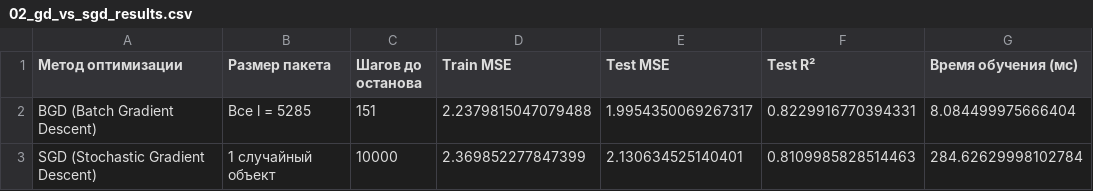
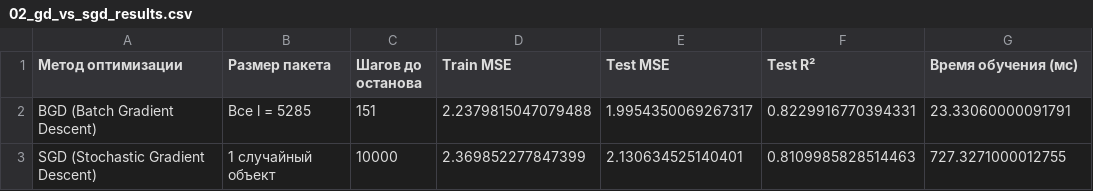
Before and after one commit to Lexya06/MMO, a CSV file: ЛР/ЛР3/results/02_gd_vs_sgd_results.csv, drawn as a sheet.

```diff
--- a/ЛР/ЛР3/results/02_gd_vs_sgd_results.csv
+++ b/ЛР/ЛР3/results/02_gd_vs_sgd_results.csv
@@ -1,3 +1,3 @@
 Метод оптимизации,Размер пакета,Шагов до останова,Train MSE,Test MSE,Test R²,Время обучения (мс)
-BGD (Batch Gradient Descent),Все l = 5285,151,2.2379815047079488,1.9954350069267317,0.8229916770394331,8.084499975666404
-SGD (Stochastic Gradient Descent),1 случайный объект,10000,2.369852277847399,2.130634525140401,0.8109985828514463,284.62629998102784
+BGD (Batch Gradient Descent),Все l = 5285,151,2.2379815047079488,1.9954350069267317,0.8229916770394331,23.33060000091791
+SGD (Stochastic Gradient Descent),1 случайный объект,10000,2.369852277847399,2.130634525140401,0.8109985828514463,727.3271000012755
```
Also changed, not shown: ЛР/ЛР3/results/01_learning_rate_results.csv, ЛР/ЛР3/Решение/results/01_learning_rate_results.csv, 5 other files.
